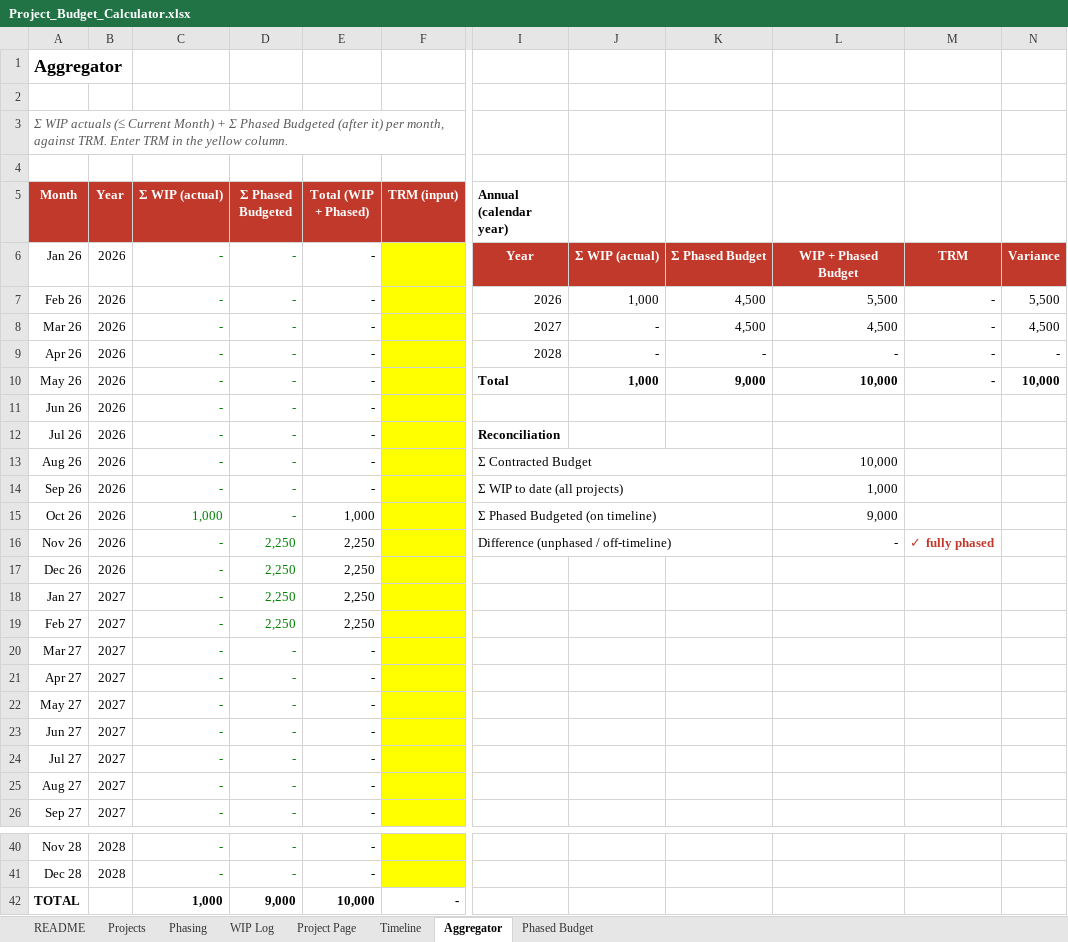
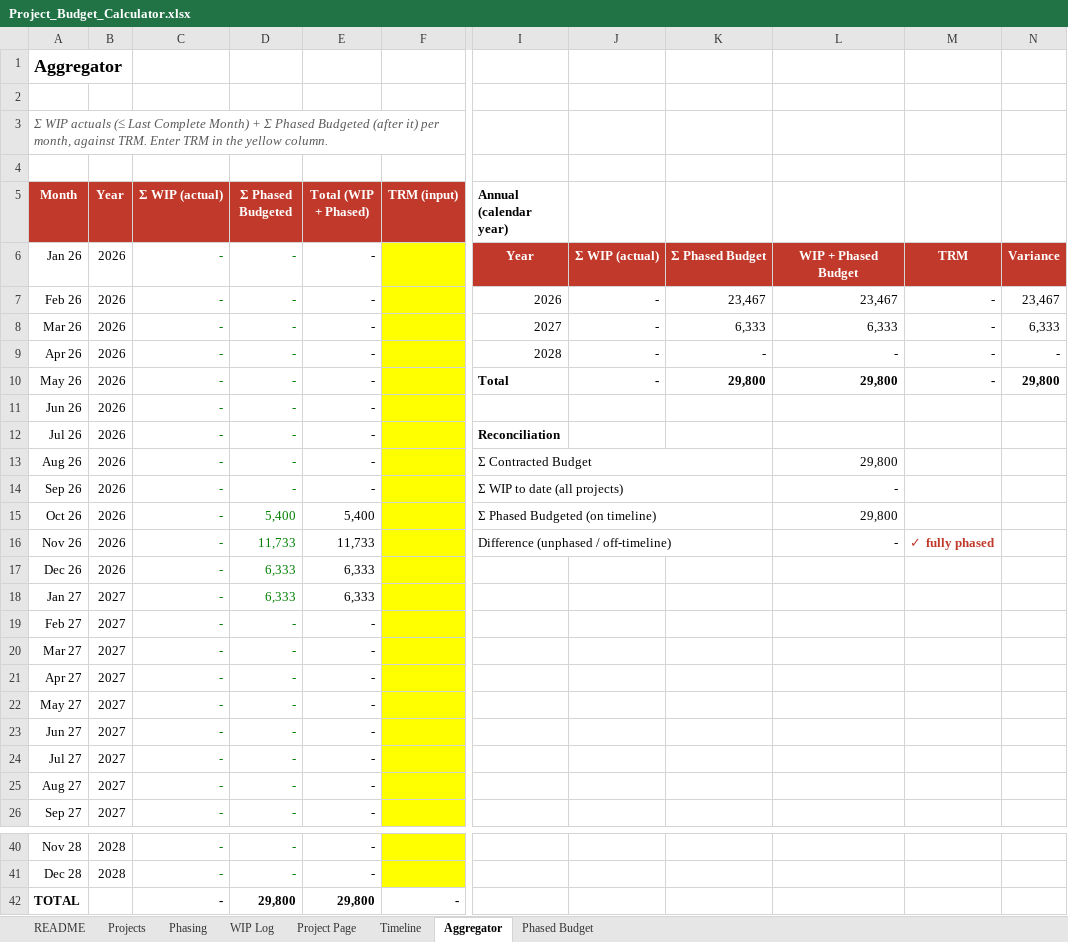
Before and after one commit to h0mele55/hello-world, an Excel workbook: Project_Budget_Calculator.xlsx, sheet Aggregator, drawn as a sheet; only a part is shown, gaps mark what is left out; values as stored, in another font and other column widths than the file's, no borders; charts and pictures and conditional formats not drawn; the diff names each change by its address in the sheet, - before the commit and + after, or states it on an @@ line.

```diff
--- a/Project_Budget_Calculator.xlsx (sheet Aggregator)
+++ b/Project_Budget_Calculator.xlsx (sheet Aggregator)
-A3 (Month): …actuals (≤ Current Month) +…
+A3 (Month): …actuals (≤ Last Complete Month) +…
-J7: 1,000
+J7: -
-K7: 4,500
+K7: 23,467
-L7: 5,500
+L7: 23,467
-N7: 5,500
+N7: 23,467
-K8: 4,500
+K8: 6,333
-L8: 4,500
+L8: 6,333
-N8: 4,500
+N8: 6,333
-J10: 1,000
+J10: -
-K10: 9,000
+K10: 29,800
-L10: 10,000
+L10: 29,800
-N10: 10,000
+N10: 29,800
-L13: 10,000
+L13: 29,800
-L14: 1,000
+L14: -
-C15 (Σ WIP (actual)): 1,000
+C15 (Σ WIP (actual)): -
-D15 (Σ Phased Budgeted): -
+D15 (Σ Phased Budgeted): 5,400
-E15 (Total (WIP + Phased)): 1,000
+E15 (Total (WIP + Phased)): 5,400
-L15: 9,000
+L15: 29,800
-D16 (Σ Phased Budgeted): 2,250
+D16 (Σ Phased Budgeted): 11,733
-E16 (Total (WIP + Phased)): 2,250
+E16 (Total (WIP + Phased)): 11,733
-D17:D18 (Σ Phased Budgeted): 2,250
+D17:D18 (Σ Phased Budgeted): 6,333
-E17:E18 (Total (WIP + Phased)): 2,250
+E17:E18 (Total (WIP + Phased)): 6,333
-D19 (Σ Phased Budgeted): 2,250
+D19 (Σ Phased Budgeted): -
-E19 (Total (WIP + Phased)): 2,250
+E19 (Total (WIP + Phased)): -
-C42 (Σ WIP (actual)): 1,000
+C42 (Σ WIP (actual)): -
-D42 (Σ Phased Budgeted): 9,000
+D42 (Σ Phased Budgeted): 29,800
-E42 (Total (WIP + Phased)): 10,000
+E42 (Total (WIP + Phased)): 29,800
```
Also changed, not shown: sheet Project Page, sheet Projects, sheet Phased Budget, sheet Phasing, sheet Timeline, sheet README, 1 more sheet, formulas that keep their value, charts or pictures, 4 other files.
